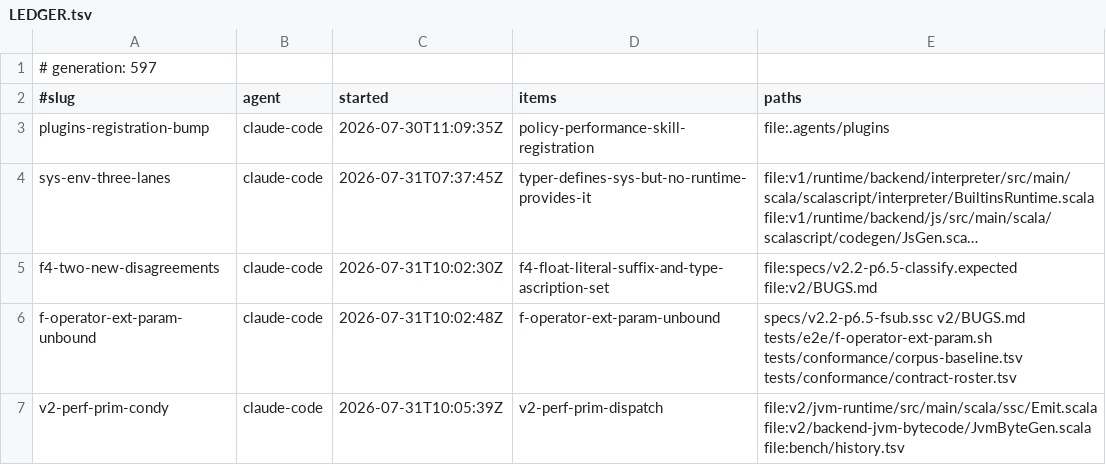
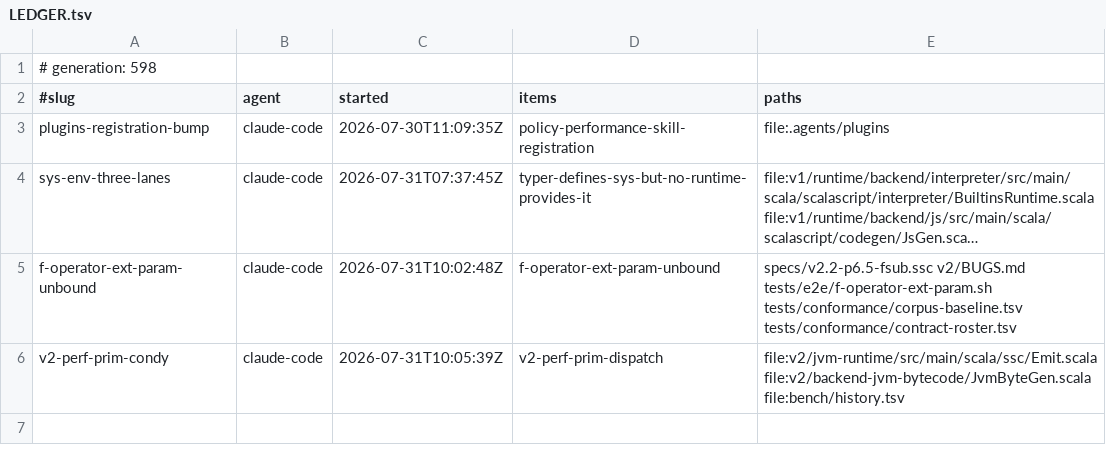
Before and after one commit to sergey-scherbina/scalascript, a TSV file: .work/active/LEDGER.tsv, drawn as a sheet; long unchanged cells end in …; the diff names each change by its address in the sheet, - before the commit and + after, or states it on an @@ line.

Commit message:
release-claim: f4-two-new-disagreements [evidence: level 3] — Diagnosed both F4 genuine-FAIL entries (float exponent: ALL forms broken, not just the no-dot one the case predicts; and Set unknown to F), recorded in v2/BUGS.md with mechanism and fix shape. Not fixed: specs/v2.2-p6.5-fsub.ssc held by the live claim f-operator-ext-param-unbound; handed over in the room. Local gate: bugs-index-gate OK. [skip ci]

```diff
--- a/.work/active/LEDGER.tsv
+++ b/.work/active/LEDGER.tsv
-A1 (#slug): # generation: 597
+A1 (#slug): # generation: 598
-row 5: f4-two-new-disagreements | claude-code | 2026-07-31T10:02:30Z | f4-float-literal-suffix-and-type-ascription-set | file:specs/v2.2-p6.5-classify.expected file:v2/BUGS.md
```
Also changed, not shown: 1 other file.
